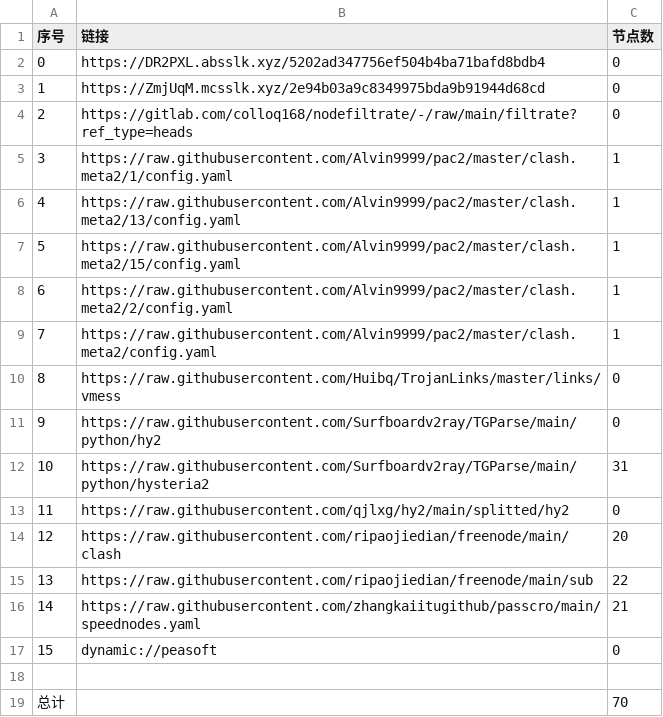
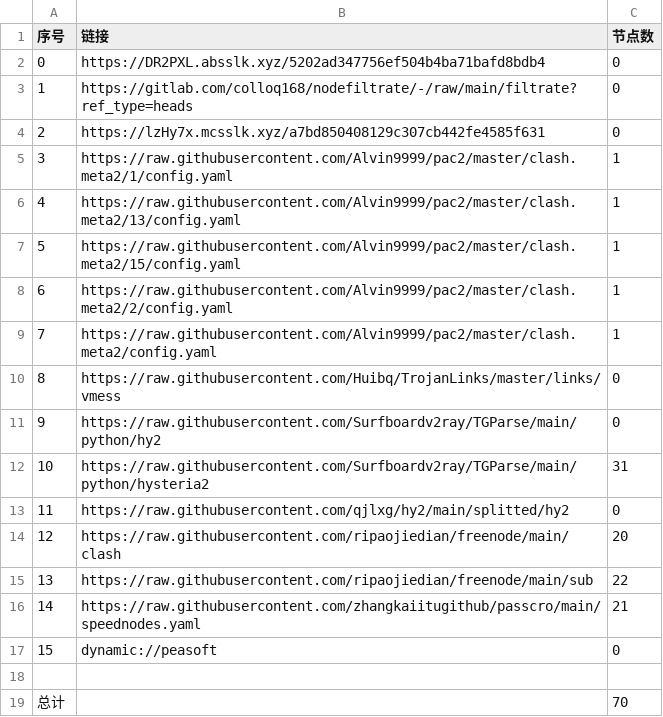
Before and after one commit to ileesen/AutoMergePublicNodes, a CSV file: list_result.csv, drawn as a sheet.

```diff
--- a/list_result.csv
+++ b/list_result.csv
@@ -2,4 +2,4 @@
 0,https://DR2PXL.absslk.xyz/5202ad347756ef504b4ba71bafd8bdb4,0
-1,https://ZmjUqM.mcsslk.xyz/2e94b03a9c8349975bda9b91944d68cd,0
-2,https://gitlab.com/colloq168/nodefiltrate/-/raw/main/filtrate?ref_type=heads,0
+1,https://gitlab.com/colloq168/nodefiltrate/-/raw/main/filtrate?ref_type=heads,0
+2,https://lzHy7x.mcsslk.xyz/a7bd850408129c307cb442fe4585f631,0
 3,https://raw.githubusercontent.com/Alvin9999/pac2/master/clash.meta2/1/config.yaml,1
```
Also changed, not shown: 5 other files.
